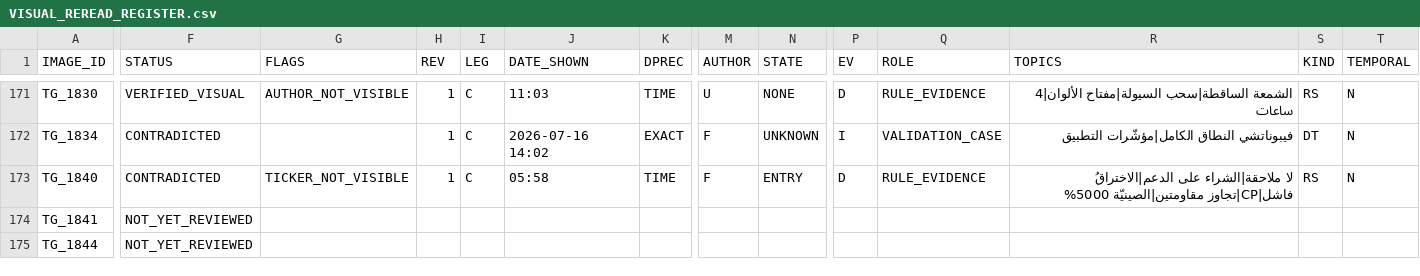
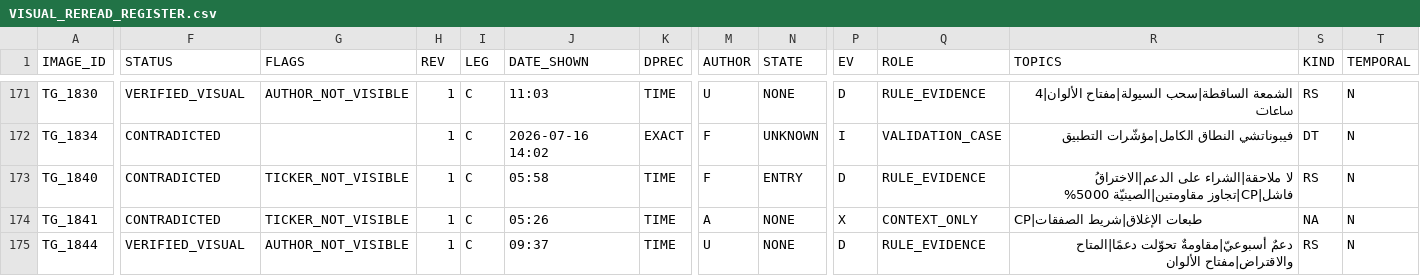
Before and after one commit to sam72x1/Super_Stocks, a CSV file: fm_forensics/reread/VISUAL_REREAD_REGISTER.csv, drawn as a sheet; only a part is shown, gaps mark what is left out; the diff covers the shown part only; the diff names each change by its address in the sheet, - before the commit and + after, or states it on an @@ line.

```diff
--- a/fm_forensics/reread/VISUAL_REREAD_REGISTER.csv
+++ b/fm_forensics/reread/VISUAL_REREAD_REGISTER.csv
-F174 (STATUS): NOT_YET_REVIEWED
+F174 (STATUS): CONTRADICTED
-G174 (FLAGS): (empty)
+G174 (FLAGS): TICKER_NOT_VISIBLE
-H174:H175 (REV): (empty)
+H174:H175 (REV): 1
-I174:I175 (LEG): (empty)
+I174:I175 (LEG): C
-J174 (DATE_SHOWN): (empty)
+J174 (DATE_SHOWN): 05:26
-K174:K175 (DPREC): (empty)
+K174:K175 (DPREC): TIME
-M174 (AUTHOR): (empty)
+M174 (AUTHOR): A
-N174:N175 (STATE): (empty)
+N174:N175 (STATE): NONE
-P174 (EV): (empty)
+P174 (EV): X
-Q174 (ROLE): (empty)
+Q174 (ROLE): CONTEXT_ONLY
-R174 (TOPICS): (empty)
+R174 (TOPICS): CP|طبعات الإغلاق|شريط الصفقات
-S174 (KIND): (empty)
+S174 (KIND): NA
-T174:T175 (TEMPORAL): (empty)
+T174:T175 (TEMPORAL): N
-F175 (STATUS): NOT_YET_REVIEWED
+F175 (STATUS): VERIFIED_VISUAL
-G175 (FLAGS): (empty)
+G175 (FLAGS): AUTHOR_NOT_VISIBLE
-J175 (DATE_SHOWN): (empty)
+J175 (DATE_SHOWN): 09:37
-M175 (AUTHOR): (empty)
+M175 (AUTHOR): U
-P175 (EV): (empty)
+P175 (EV): D
-Q175 (ROLE): (empty)
+Q175 (ROLE): RULE_EVIDENCE
-R175 (TOPICS): (empty)
+R175 (TOPICS): دعمٌ أسبوعيّ|مقاومةٌ تحوّلت دعمًا|المتاح والاقتراض|مفتاح الألوان
-S175 (KIND): (empty)
+S175 (KIND): RS
```
Also changed, not shown: 101 edited cells elsewhere in this file, fm_forensics/reread/REREAD_CORRECTIONS.csv, 2 other files.
